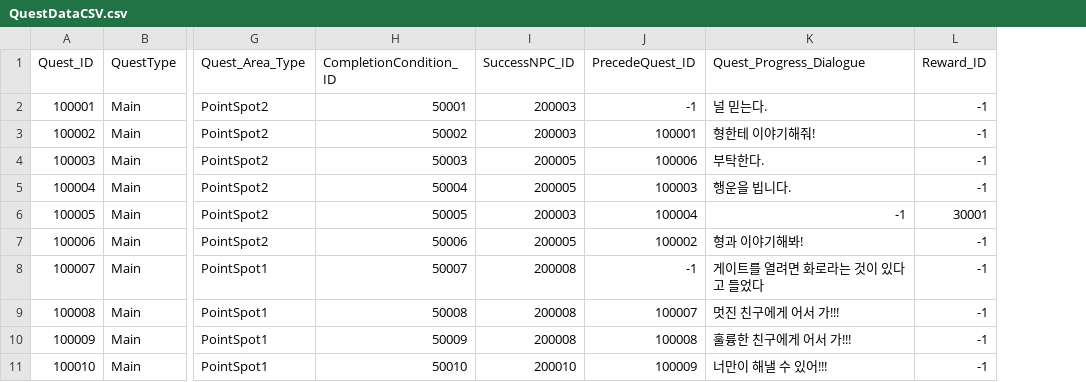
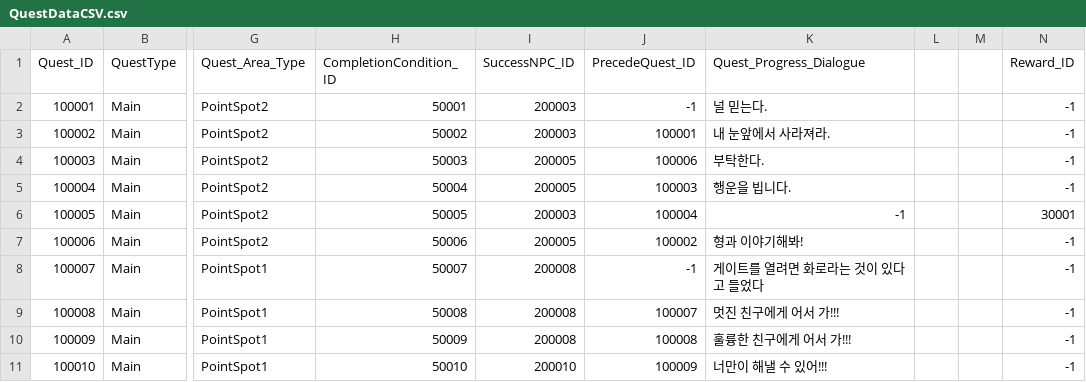
Before and after one commit to junbo-shim/Project_M, a CSV file: ProjectM/Assets/Resources/QuestDataCSV.csv, drawn as a sheet; only a part is shown, gaps mark what is left out; the diff names each change by its address in the sheet, - before the commit and + after, or states it on an @@ line.

```diff
--- a/ProjectM/Assets/Resources/QuestDataCSV.csv
+++ b/ProjectM/Assets/Resources/QuestDataCSV.csv
+column L, empty
+column M, empty
-K3 (Quest_Progress_Dialogue): 형한테 이야기해줘!
+K3 (Quest_Progress_Dialogue): 내 눈앞에서 사라져라.
```
Also changed, not shown: ProjectM/Assets/Resources/NPC.csv, 57 other files.
